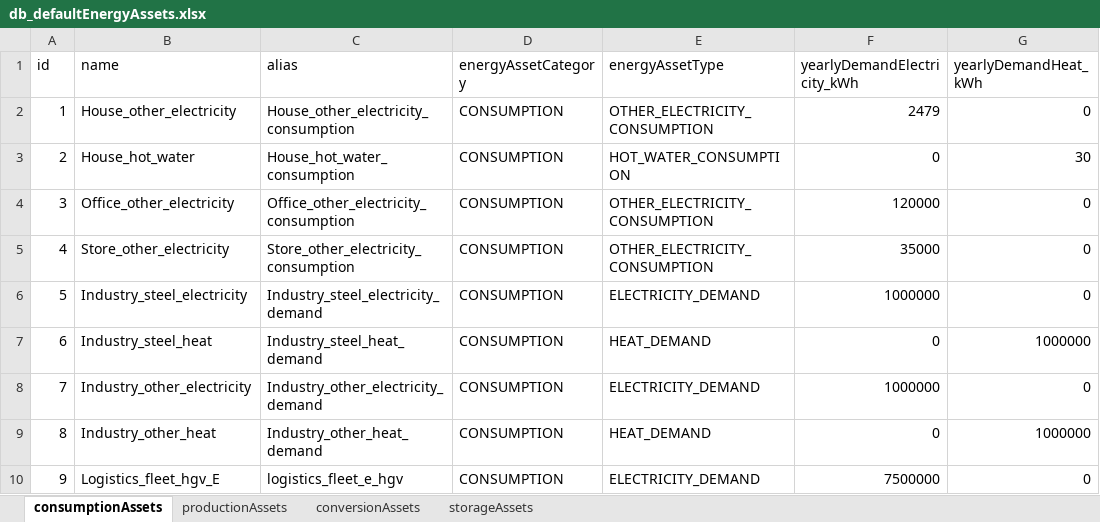
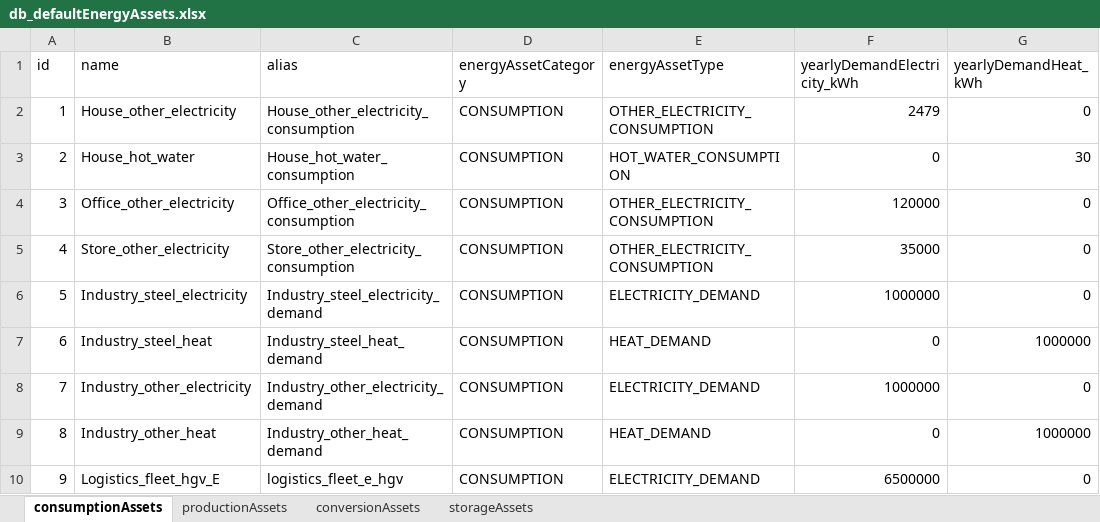
Before and after one commit to Zenmo/HOLON, an Excel workbook: Base/db_defaultEnergyAssets.xlsx, sheet consumptionAssets, drawn as a sheet; values as stored, in another font and other column widths than the file's, no borders; the diff names each change by its address in the sheet, - before the commit and + after, or states it on an @@ line.

```diff
--- a/Base/db_defaultEnergyAssets.xlsx (sheet consumptionAssets)
+++ b/Base/db_defaultEnergyAssets.xlsx (sheet consumptionAssets)
-F10 (yearlyDemandElectricity_kWh): 7500000
+F10 (yearlyDemandElectricity_kWh): 6500000
```
Also changed, not shown: sheet storageAssets, 10 other files.
